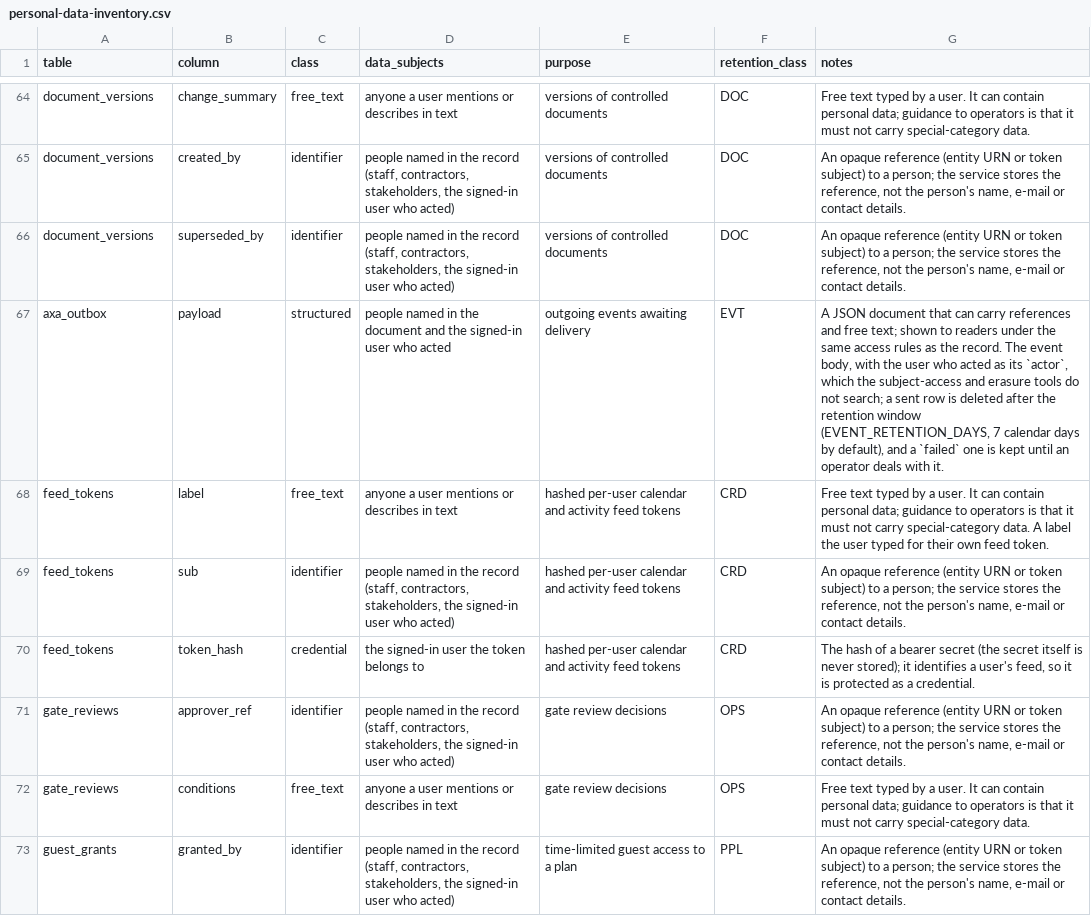
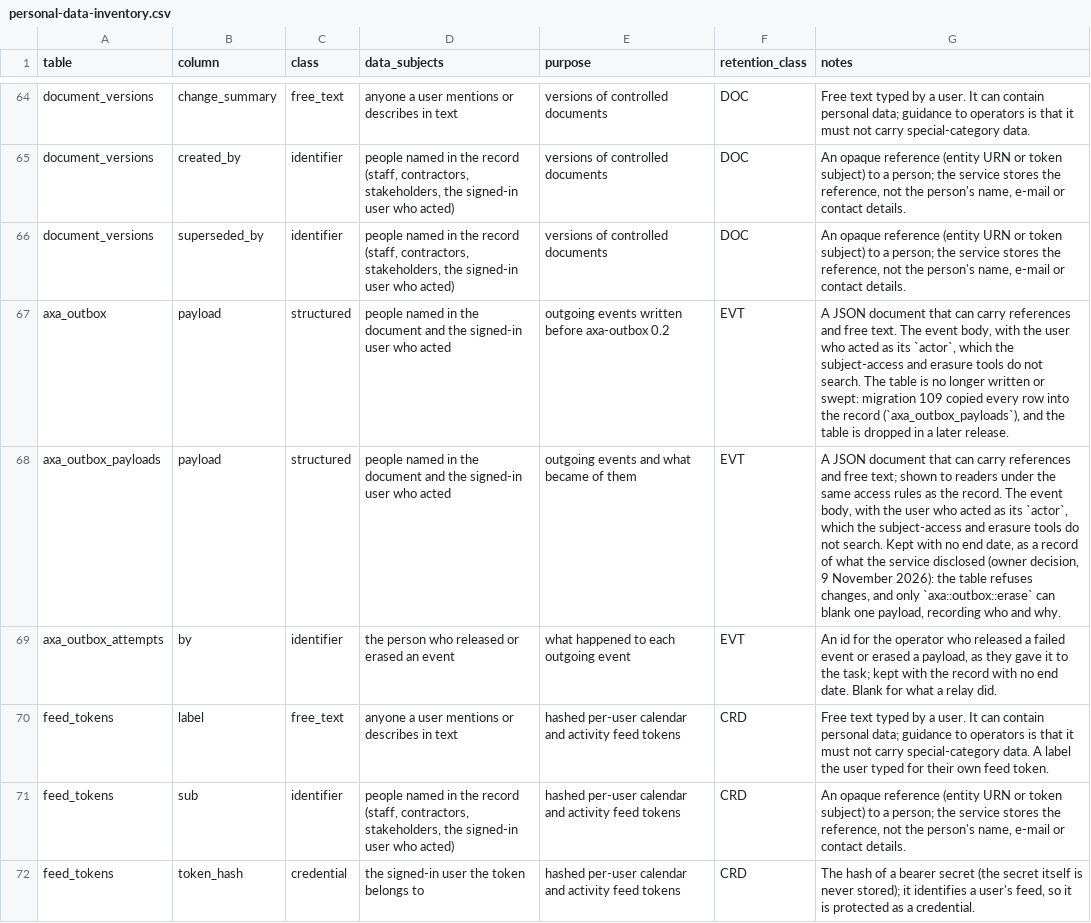
Before and after one commit to project-portfolio-management/project-portfolio-management, a CSV file: governance/personal-data-inventory.csv, drawn as a sheet; only a part is shown, gaps mark what is left out; the shorter side is filled out with more unchanged rows.

```diff
--- a/governance/personal-data-inventory.csv
+++ b/governance/personal-data-inventory.csv
@@ -66,3 +66,5 @@ document_versions,created_by,identifier,"people named in the record (staff, cont
 document_versions,superseded_by,identifier,"people named in the record (staff, contractors, stakeholders, the signed-in user who acted)",versions of controlled documents,DOC,"An opaque reference (entity URN or token subject) to a person; the service stores the reference, not the person's name, e-mail or contact details."
-axa_outbox,payload,structured,people named in the document and the signed-in user who acted,outgoing events awaiting delivery,EVT,"A JSON document that can carry references and free text; shown to readers under the same access rules as the record. The event body, with the user who acted as its `actor`, which the subject-access and erasure tools do not search; a sent row is deleted after the retention window (EVENT_RETENTION_DAYS, 7 calendar days by default), and a `failed` one is kept until an operator deals with it."
+axa_outbox,payload,structured,people named in the document and the signed-in user who acted,outgoing events written before axa-outbox 0.2,EVT,"A JSON document that can carry references and free text. The event body, with the user who acted as its `actor`, which the subject-access and erasure tools do not search. The table is no longer written or swept: migration 109 copied every row into the record (`axa_outbox_payloads`), and the table is dropped in a later release."
+axa_outbox_payloads,payload,structured,people named in the document and the signed-in user who acted,outgoing events and what became of them,EVT,"A JSON document that can carry references and free text; shown to readers under the same access rules as the record. The event body, with the user who acted as its `actor`, which the subject-access and erasure tools do not search. Kept with no end date, as a record of what the service disclosed (owner decision, 9 November 2026): the table refuses changes, and only `axa::outbox::erase` can blank one payload, recording who and why."
+axa_outbox_attempts,by,identifier,"the person who released or erased an event",what happened to each outgoing event,EVT,"An id for the operator who released a failed event or erased a payload, as they gave it to the task; kept with the record with no end date. Blank for what a relay did."
 feed_tokens,label,free_text,anyone a user mentions or describes in text,hashed per-user calendar and activity feed tokens,CRD,Free text typed by a user. It can contain personal data; guidance to operators is that it must not carry special-category data. A label the user typed for their own feed token.
```
Also changed, not shown: 32 other files.
